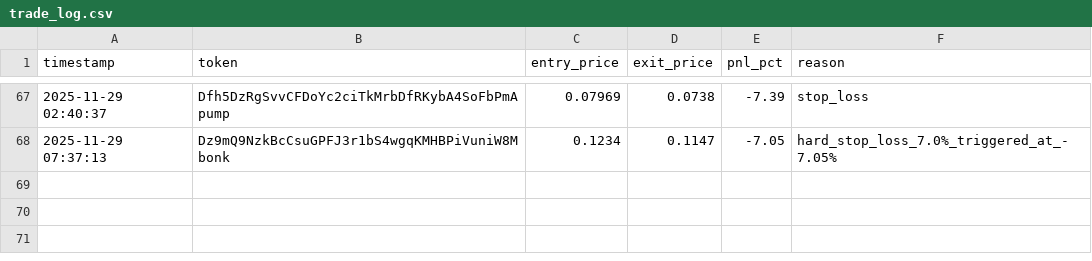
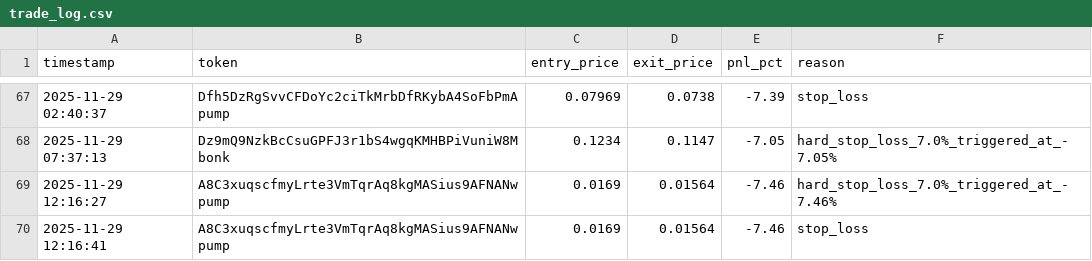
Before and after one commit to mikegianfelice/Hunter, a CSV file: data/trade_log.csv, drawn as a sheet; only a part is shown, gaps mark what is left out; the diff names each change by its address in the sheet, - before the commit and + after, or states it on an @@ line.

```diff
--- a/data/trade_log.csv
+++ b/data/trade_log.csv
+row 69: 2025-11-29 12:16:27 | A8C3xuqscfmyLrte3VmTqrAq8kgMASius9AFNANwpump | 0.0169 | 0.01564 | -7.46 | hard_stop_loss_7.0%_triggered_at_-7.46%
+row 70: 2025-11-29 12:16:41 | A8C3xuqscfmyLrte3VmTqrAq8kgMASius9AFNANwpump | 0.0169 | 0.01564 | -7.46 | stop_loss
```
Also changed, not shown: 1 other file.
